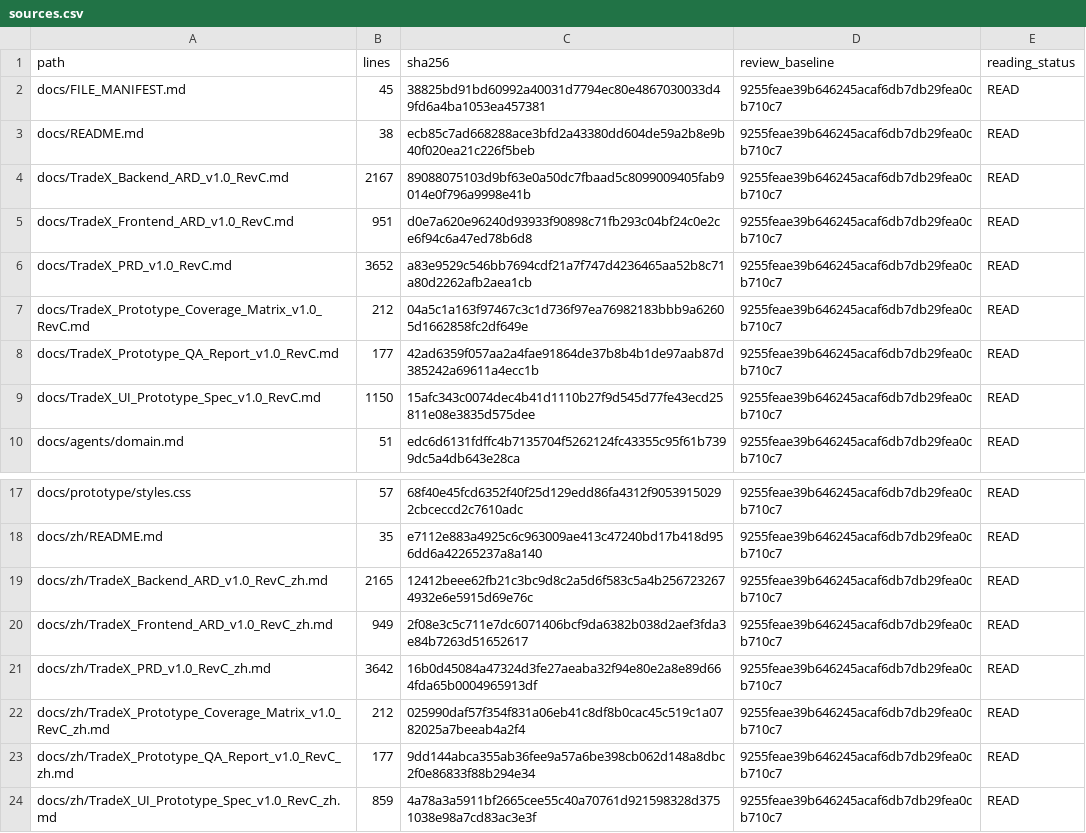
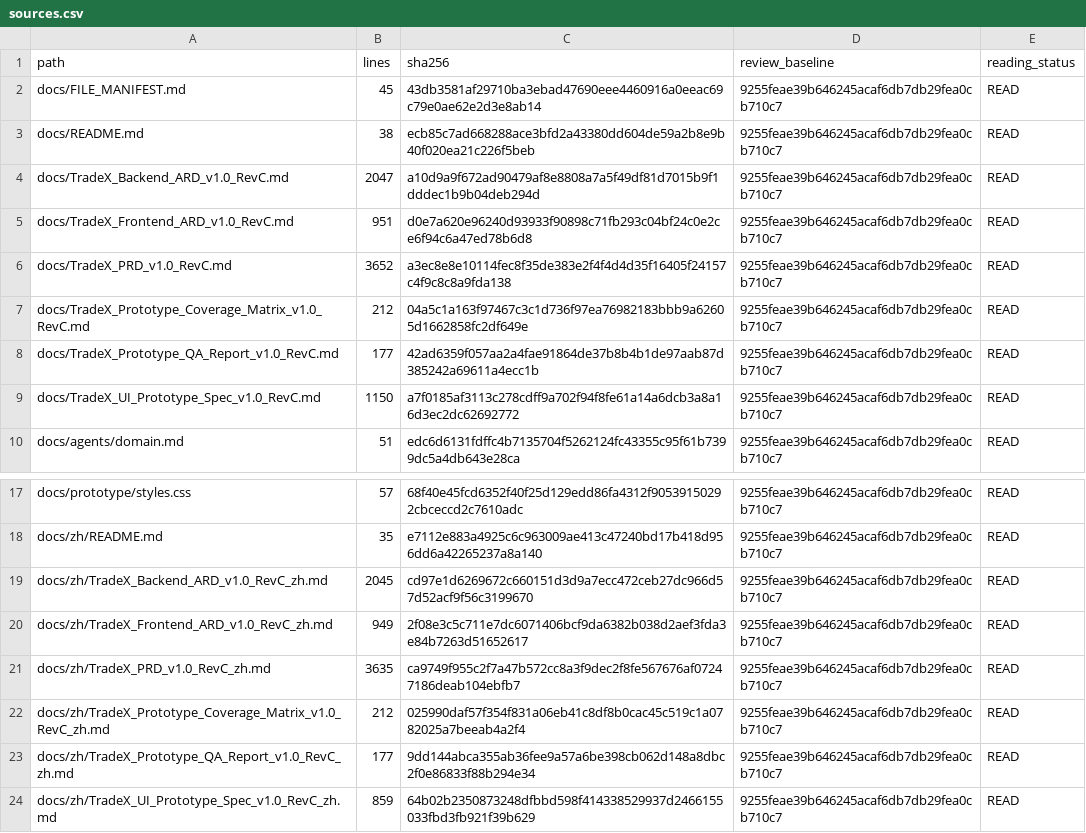
Before and after one commit to kaiqiangh/tradex, a CSV file: docs/implementation/sources.csv, drawn as a sheet; only a part is shown, gaps mark what is left out.

Commit message:
fix(docs): keep baseline source hashes

```diff
--- a/docs/implementation/sources.csv
+++ b/docs/implementation/sources.csv
@@ -1,10 +1,10 @@
 path,lines,sha256,review_baseline,reading_status
-docs/FILE_MANIFEST.md,45,38825bd91bd60992a40031d7794ec80e4867030033d49fd6a4ba1053ea457381,9255feae39b646245acaf6db7db29fea0cb710c7,READ
+docs/FILE_MANIFEST.md,45,43db3581af29710ba3ebad47690eee4460916a0eeac69c79e0ae62e2d3e8ab14,9255feae39b646245acaf6db7db29fea0cb710c7,READ
 docs/README.md,38,ecb85c7ad668288ace3bfd2a43380dd604de59a2b8e9b40f020ea21c226f5beb,9255feae39b646245acaf6db7db29fea0cb710c7,READ
-docs/TradeX_Backend_ARD_v1.0_RevC.md,2167,89088075103d9bf63e0a50dc7fbaad5c8099009405fab9014e0f796a9998e41b,9255feae39b646245acaf6db7db29fea0cb710c7,READ
+docs/TradeX_Backend_ARD_v1.0_RevC.md,2047,a10d9a9f672ad90479af8e8808a7a5f49df81d7015b9f1dddec1b9b04deb294d,9255feae39b646245acaf6db7db29fea0cb710c7,READ
 docs/TradeX_Frontend_ARD_v1.0_RevC.md,951,d0e7a620e96240d93933f90898c71fb293c04bf24c0e2ce6f94c6a47ed78b6d8,9255feae39b646245acaf6db7db29fea0cb710c7,READ
-docs/TradeX_PRD_v1.0_RevC.md,3652,a83e9529c546bb7694cdf21a7f747d4236465aa52b8c71a80d2262afb2aea1cb,9255feae39b646245acaf6db7db29fea0cb710c7,READ
+docs/TradeX_PRD_v1.0_RevC.md,3652,a3ec8e8e10114fec8f35de383e2f4f4d4d35f16405f24157c4f9c8c8a9fda138,9255feae39b646245acaf6db7db29fea0cb710c7,READ
 docs/TradeX_Prototype_Coverage_Matrix_v1.0_RevC.md,212,04a5c1a163f97467c3c1d736f97ea76982183bbb9a62605d1662858fc2df649e,9255feae39b646245acaf6db7db29fea0cb710c7,READ
 docs/TradeX_Prototype_QA_Report_v1.0_RevC.md,177,42ad6359f057aa2a4fae91864de37b8b4b1de97aab87d385242a69611a4ecc1b,9255feae39b646245acaf6db7db29fea0cb710c7,READ
-docs/TradeX_UI_Prototype_Spec_v1.0_RevC.md,1150,15afc343c0074dec4b41d1110b27f9d545d77fe43ecd25811e08e3835d575dee,9255feae39b646245acaf6db7db29fea0cb710c7,READ
+docs/TradeX_UI_Prototype_Spec_v1.0_RevC.md,1150,a7f0185af3113c278cdff9a702f94f8fe61a14a6dcb3a8a16d3ec2dc62692772,9255feae39b646245acaf6db7db29fea0cb710c7,READ
 docs/agents/domain.md,51,edc6d6131fdffc4b7135704f5262124fc43355c95f61b7399dc5a4db643e28ca,9255feae39b646245acaf6db7db29fea0cb710c7,READ
@@ -18,7 +18,7 @@ docs/prototype/styles.css,57,68f40e45fcd6352f40f25d129edd86fa4312f90539150292cbc
 docs/zh/README.md,35,e7112e883a4925c6c963009ae413c47240bd17b418d956dd6a42265237a8a140,9255feae39b646245acaf6db7db29fea0cb710c7,READ
-docs/zh/TradeX_Backend_ARD_v1.0_RevC_zh.md,2165,12412beee62fb21c3bc9d8c2a5d6f583c5a4b2567232674932e6e5915d69e76c,9255feae39b646245acaf6db7db29fea0cb710c7,READ
+docs/zh/TradeX_Backend_ARD_v1.0_RevC_zh.md,2045,cd97e1d6269672c660151d3d9a7ecc472ceb27dc966d57d52acf9f56c3199670,9255feae39b646245acaf6db7db29fea0cb710c7,READ
 docs/zh/TradeX_Frontend_ARD_v1.0_RevC_zh.md,949,2f08e3c5c711e7dc6071406bcf9da6382b038d2aef3fda3e84b7263d51652617,9255feae39b646245acaf6db7db29fea0cb710c7,READ
-docs/zh/TradeX_PRD_v1.0_RevC_zh.md,3642,16b0d45084a47324d3fe27aeaba32f94e80e2a8e89d664fda65b0004965913df,9255feae39b646245acaf6db7db29fea0cb710c7,READ
+docs/zh/TradeX_PRD_v1.0_RevC_zh.md,3635,ca9749f955c2f7a47b572cc8a3f9dec2f8fe567676af07247186deab104ebfb7,9255feae39b646245acaf6db7db29fea0cb710c7,READ
 docs/zh/TradeX_Prototype_Coverage_Matrix_v1.0_RevC_zh.md,212,025990daf57f354f831a06eb41c8df8b0cac45c519c1a0782025a7beeab4a2f4,9255feae39b646245acaf6db7db29fea0cb710c7,READ
 docs/zh/TradeX_Prototype_QA_Report_v1.0_RevC_zh.md,177,9dd144abca355ab36fee9a57a6be398cb062d148a8dbc2f0e86833f88b294e34,9255feae39b646245acaf6db7db29fea0cb710c7,READ
-docs/zh/TradeX_UI_Prototype_Spec_v1.0_RevC_zh.md,859,4a78a3a5911bf2665cee55c40a70761d921598328d3751038e98a7cd83ac3e3f,9255feae39b646245acaf6db7db29fea0cb710c7,READ
+docs/zh/TradeX_UI_Prototype_Spec_v1.0_RevC_zh.md,859,64b02b2350873248dfbbd598f414338529937d2466155033fbd3fb921f39b629,9255feae39b646245acaf6db7db29fea0cb710c7,READ
```
